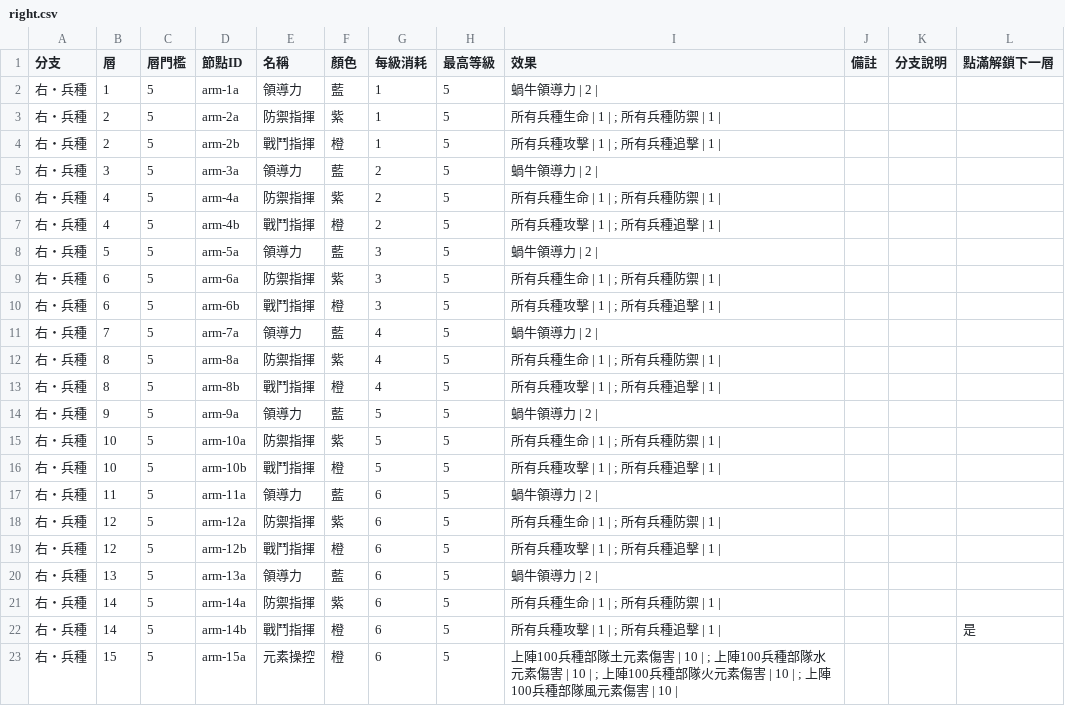
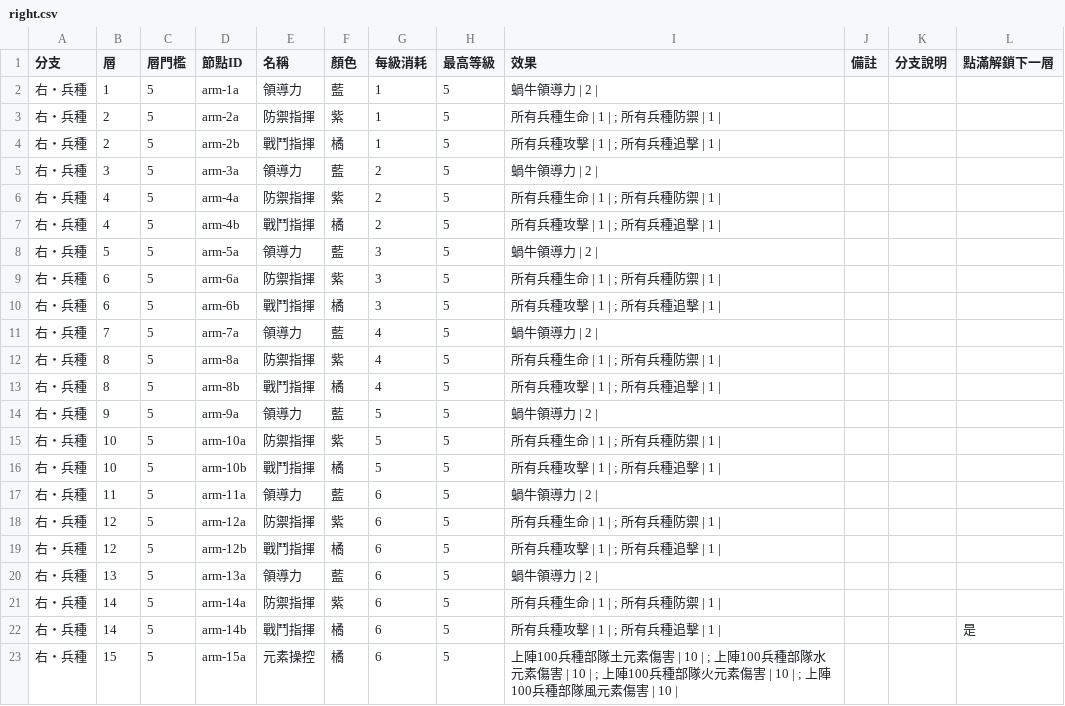
Before and after one commit to cyc6221/snail-collector-talent, a CSV file: data/right.csv, drawn as a sheet.

```diff
--- a/data/right.csv
+++ b/data/right.csv
@@ -3,21 +3,21 @@
 右・兵種,2,5,arm-2a,防禦指揮,紫,1,5,所有兵種生命 | 1 | ; 所有兵種防禦 | 1 | ,,,
-右・兵種,2,5,arm-2b,戰鬥指揮,橙,1,5,所有兵種攻擊 | 1 | ; 所有兵種追擊 | 1 | ,,,
+右・兵種,2,5,arm-2b,戰鬥指揮,橘,1,5,所有兵種攻擊 | 1 | ; 所有兵種追擊 | 1 | ,,,
 右・兵種,3,5,arm-3a,領導力,藍,2,5,蝸牛領導力 | 2 | ,,,
 右・兵種,4,5,arm-4a,防禦指揮,紫,2,5,所有兵種生命 | 1 | ; 所有兵種防禦 | 1 | ,,,
-右・兵種,4,5,arm-4b,戰鬥指揮,橙,2,5,所有兵種攻擊 | 1 | ; 所有兵種追擊 | 1 | ,,,
+右・兵種,4,5,arm-4b,戰鬥指揮,橘,2,5,所有兵種攻擊 | 1 | ; 所有兵種追擊 | 1 | ,,,
 右・兵種,5,5,arm-5a,領導力,藍,3,5,蝸牛領導力 | 2 | ,,,
 右・兵種,6,5,arm-6a,防禦指揮,紫,3,5,所有兵種生命 | 1 | ; 所有兵種防禦 | 1 | ,,,
-右・兵種,6,5,arm-6b,戰鬥指揮,橙,3,5,所有兵種攻擊 | 1 | ; 所有兵種追擊 | 1 | ,,,
+右・兵種,6,5,arm-6b,戰鬥指揮,橘,3,5,所有兵種攻擊 | 1 | ; 所有兵種追擊 | 1 | ,,,
 右・兵種,7,5,arm-7a,領導力,藍,4,5,蝸牛領導力 | 2 | ,,,
 右・兵種,8,5,arm-8a,防禦指揮,紫,4,5,所有兵種生命 | 1 | ; 所有兵種防禦 | 1 | ,,,
-右・兵種,8,5,arm-8b,戰鬥指揮,橙,4,5,所有兵種攻擊 | 1 | ; 所有兵種追擊 | 1 | ,,,
+右・兵種,8,5,arm-8b,戰鬥指揮,橘,4,5,所有兵種攻擊 | 1 | ; 所有兵種追擊 | 1 | ,,,
 右・兵種,9,5,arm-9a,領導力,藍,5,5,蝸牛領導力 | 2 | ,,,
 右・兵種,10,5,arm-10a,防禦指揮,紫,5,5,所有兵種生命 | 1 | ; 所有兵種防禦 | 1 | ,,,
-右・兵種,10,5,arm-10b,戰鬥指揮,橙,5,5,所有兵種攻擊 | 1 | ; 所有兵種追擊 | 1 | ,,,
+右・兵種,10,5,arm-10b,戰鬥指揮,橘,5,5,所有兵種攻擊 | 1 | ; 所有兵種追擊 | 1 | ,,,
 右・兵種,11,5,arm-11a,領導力,藍,6,5,蝸牛領導力 | 2 | ,,,
 右・兵種,12,5,arm-12a,防禦指揮,紫,6,5,所有兵種生命 | 1 | ; 所有兵種防禦 | 1 | ,,,
-右・兵種,12,5,arm-12b,戰鬥指揮,橙,6,5,所有兵種攻擊 | 1 | ; 所有兵種追擊 | 1 | ,,,
+右・兵種,12,5,arm-12b,戰鬥指揮,橘,6,5,所有兵種攻擊 | 1 | ; 所有兵種追擊 | 1 | ,,,
 右・兵種,13,5,arm-13a,領導力,藍,6,5,蝸牛領導力 | 2 | ,,,
 右・兵種,14,5,arm-14a,防禦指揮,紫,6,5,所有兵種生命 | 1 | ; 所有兵種防禦 | 1 | ,,,
-右・兵種,14,5,arm-14b,戰鬥指揮,橙,6,5,所有兵種攻擊 | 1 | ; 所有兵種追擊 | 1 | ,,,是
-右・兵種,15,5,arm-15a,元素操控,橙,6,5,上陣100兵種部隊土元素傷害 | 10 | ; 上陣100兵種部隊水元素傷害 | 10 | ; 上陣100兵種部隊火元素傷害 | 10 | ; 上陣100兵種部隊風元素傷害 | 10 | ,,,
+右・兵種,14,5,arm-14b,戰鬥指揮,橘,6,5,所有兵種攻擊 | 1 | ; 所有兵種追擊 | 1 | ,,,是
+右・兵種,15,5,arm-15a,元素操控,橘,6,5,上陣100兵種部隊土元素傷害 | 10 | ; 上陣100兵種部隊水元素傷害 | 10 | ; 上陣100兵種部隊火元素傷害 | 10 | ; 上陣100兵種部隊風元素傷害 | 10 | ,,,
```
Also changed, not shown: data/left.csv, data/middle.csv, 3 other files.
